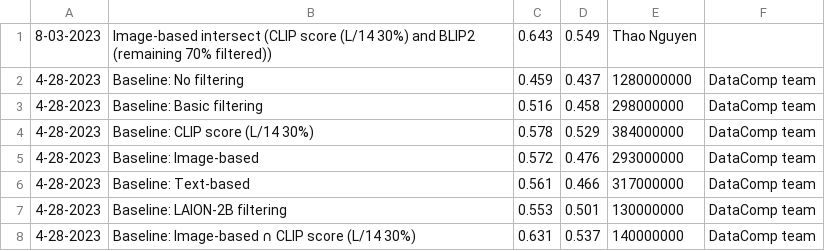
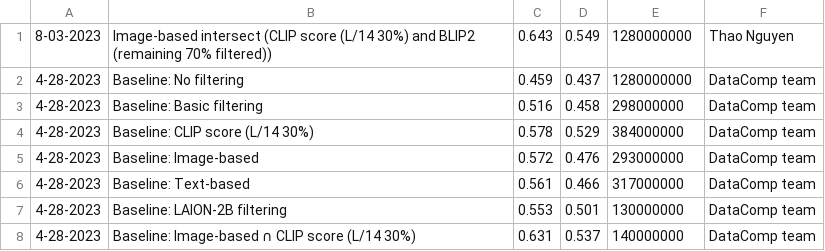
Before and after one commit to mlfoundations/datacomp_site, a CSV file: data/filter_large.csv, drawn as a sheet.

Commit message:
Update filter_large.csv

```diff
--- a/data/filter_large.csv
+++ b/data/filter_large.csv
@@ -1,2 +1,2 @@
-8-03-2023,Image-based intersect (CLIP score (L/14 30%) and BLIP2 (remaining 70% filtered)),0.643,0.549,Thao Nguyen
+8-03-2023,Image-based intersect (CLIP score (L/14 30%) and BLIP2 (remaining 70% filtered)),0.643,0.549,1280000000,Thao Nguyen
 4-28-2023,Baseline: No filtering,0.459,0.437,1280000000,DataComp team
```
